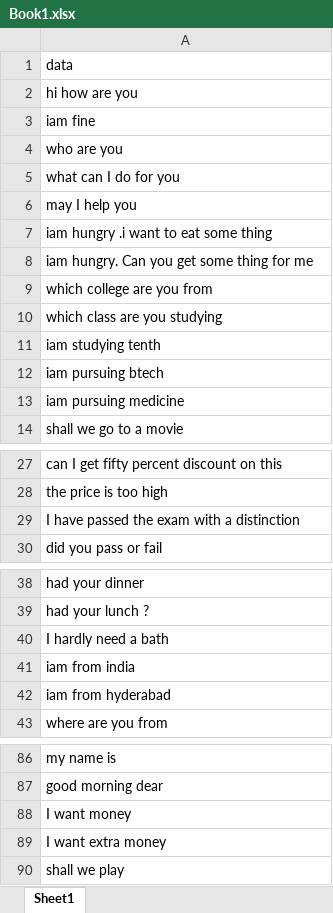
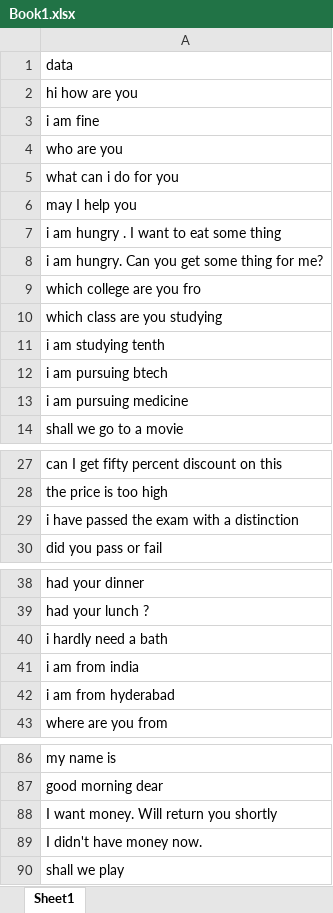
Before and after one commit to ashwinvaswani/AIhackathon, an Excel workbook: Book1.xlsx, sheet Sheet1, drawn as a sheet; only a part is shown, gaps mark what is left out; values as stored, in another font and other column widths than the file's, no borders; the diff covers the shown part only; the diff names each change by its address in the sheet, - before the commit and + after, or states it on an @@ line.

```diff
--- a/Book1.xlsx (sheet Sheet1)
+++ b/Book1.xlsx (sheet Sheet1)
-A3: iam fine
+A3: i am fine
-A5: what can I do for you
+A5: what can i do for you
-A7: iam hungry .i want to eat some thing
+A7: i am hungry . I want to eat some thing
-A8: iam hungry. Can you get some thing for me
+A8: i am hungry. Can you get some thing for me?
-A9: which college are you from
+A9: which college are you fro
-A11: iam studying tenth
+A11: i am studying tenth
-A12: iam pursuing btech
+A12: i am pursuing btech
-A13: iam pursuing medicine
+A13: i am pursuing medicine
-A29: I have passed the exam with a distinction
+A29: i have passed the exam with a distinction
-A40: I hardly need a bath
+A40: i hardly need a bath
-A41: iam from india
+A41: i am from india
-A42: iam from hyderabad
+A42: i am from hyderabad
-A88: I want money
+A88: I want money. Will return you shortly
-A89: I want extra money
+A89: I didn't have money now.
```
Also changed, not shown: 223 added rows and 2 edited cells elsewhere in this sheet, 4 other files.
